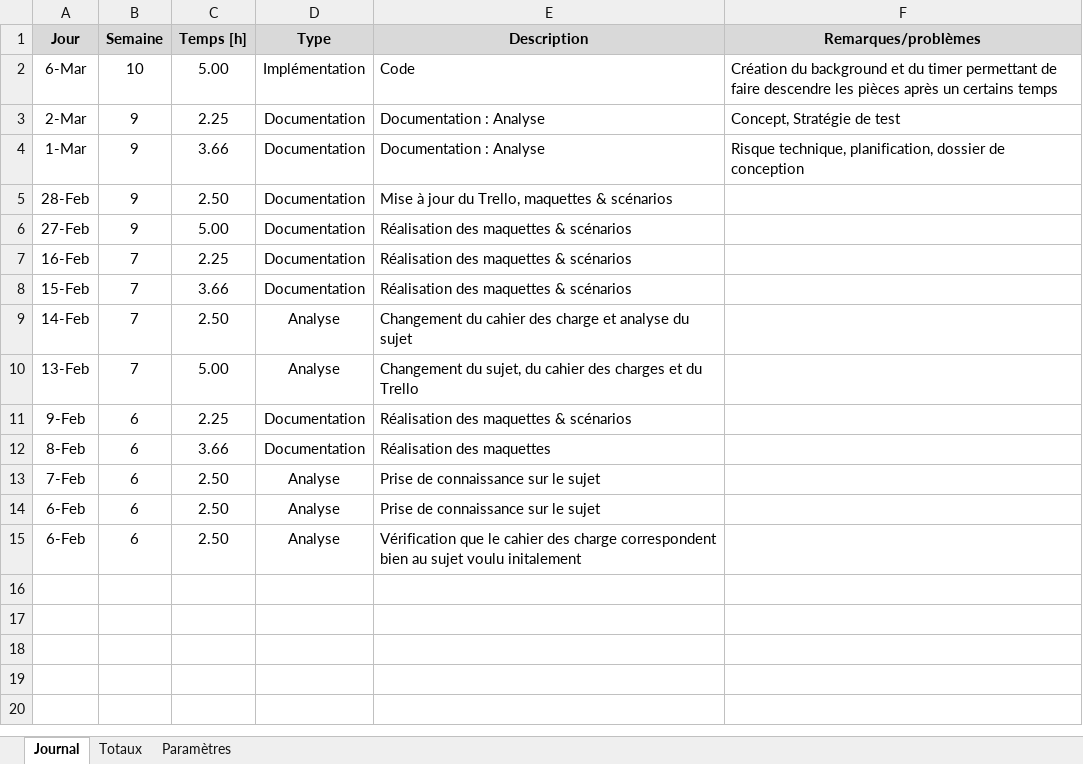
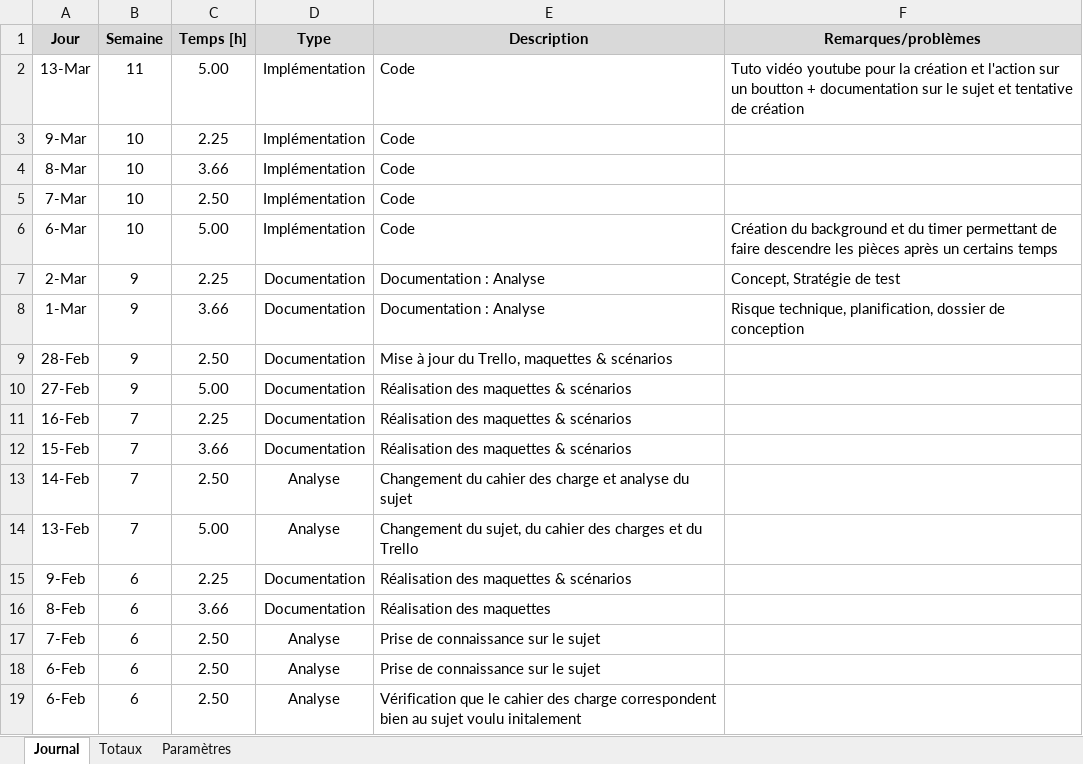
Before and after one commit to AFKSlayerz/Tetris, an Excel workbook: Dossier de projet/Journal de travail.xlsm, sheet Journal, drawn as a sheet; values as stored, in another font and other column widths than the file's, no borders; charts and pictures not drawn; the diff names each change by its address in the sheet, - before the commit and + after, or states it on an @@ line.

Commit message:
doc update

```diff
--- a/Dossier de projet/Journal de travail.xlsm (sheet Journal)
+++ b/Dossier de projet/Journal de travail.xlsm (sheet Journal)
+row 2: 13-Mar | 11 | 5.00 | Implémentation | Code | Tuto vidéo youtube pour la création et l'action sur un boutton + documentation sur le sujet et tentative de création
+row 3: 9-Mar | 10 | 2.25 | Implémentation | Code
+row 4: 8-Mar | 10 | 3.66 | Implémentation | Code
+row 5: 7-Mar | 10 | 2.50 | Implémentation | Code
```
